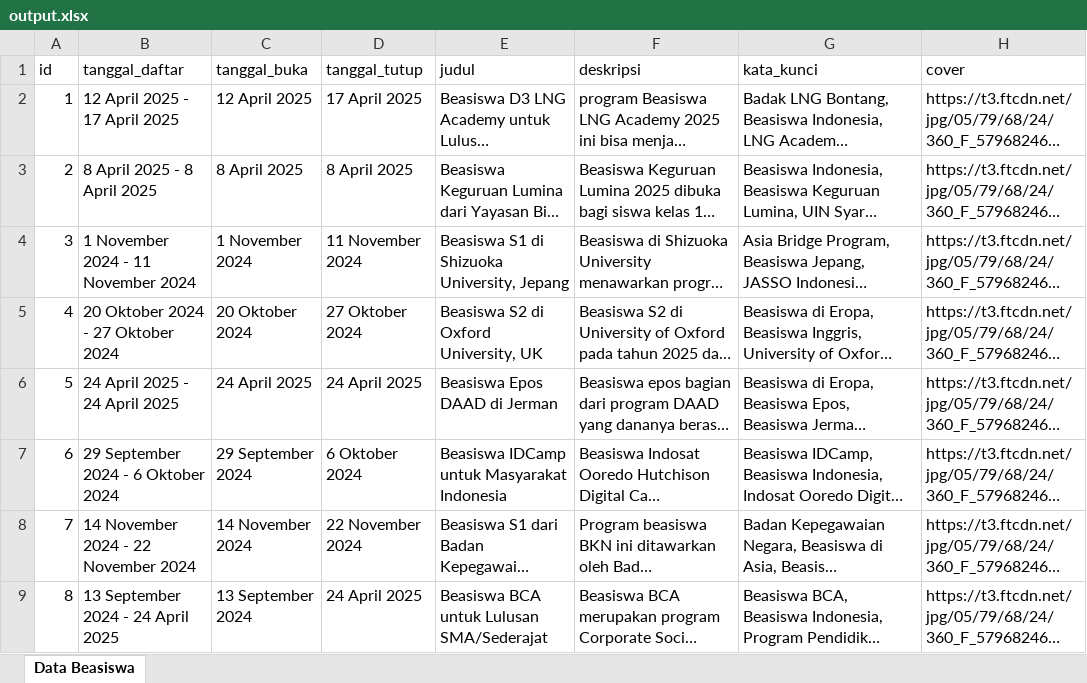
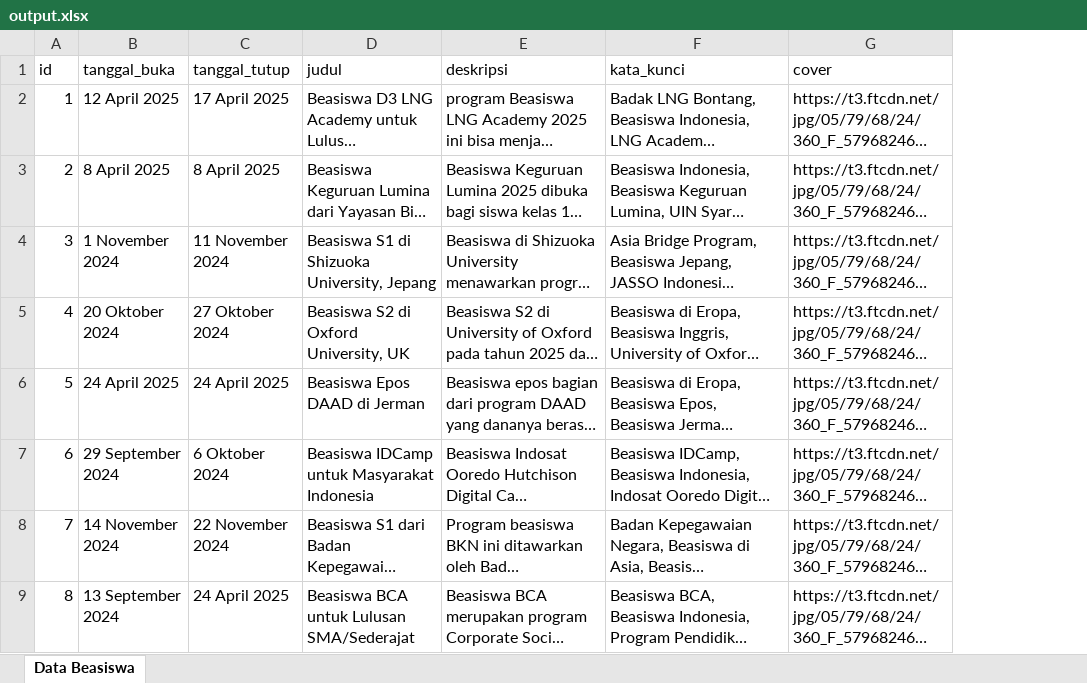
Before and after one commit to naufalhanif25/teras-beasiswa, an Excel workbook: crawling_data/output.xlsx, sheet Data Beasiswa, drawn as a sheet; only a part is shown; long unchanged cells end in …; values as stored, in another font and other column widths than the file's, no borders; the diff names each change by its address in the sheet, - before the commit and + after, or states it on an @@ line.

```diff
--- a/crawling_data/output.xlsx (sheet Data Beasiswa)
+++ b/crawling_data/output.xlsx (sheet Data Beasiswa)
-column B (tanggal_daftar), rows 2-9: 12 April 2025 - 17 April 2025 | 8 April 2025 - 8 April 2025 | 1 November 2024 - 11 November 2024 | 20 Oktober 2024 - 27 Oktober 2024 | 24 April 2025 - 24 April 2025 | 29 September 2024 - 6 Oktober 2024 | 14 November 2024 - 22 November 2024 | 13 September 2024 - 24 April 2025
```
Also changed, not shown: 8 other files.
